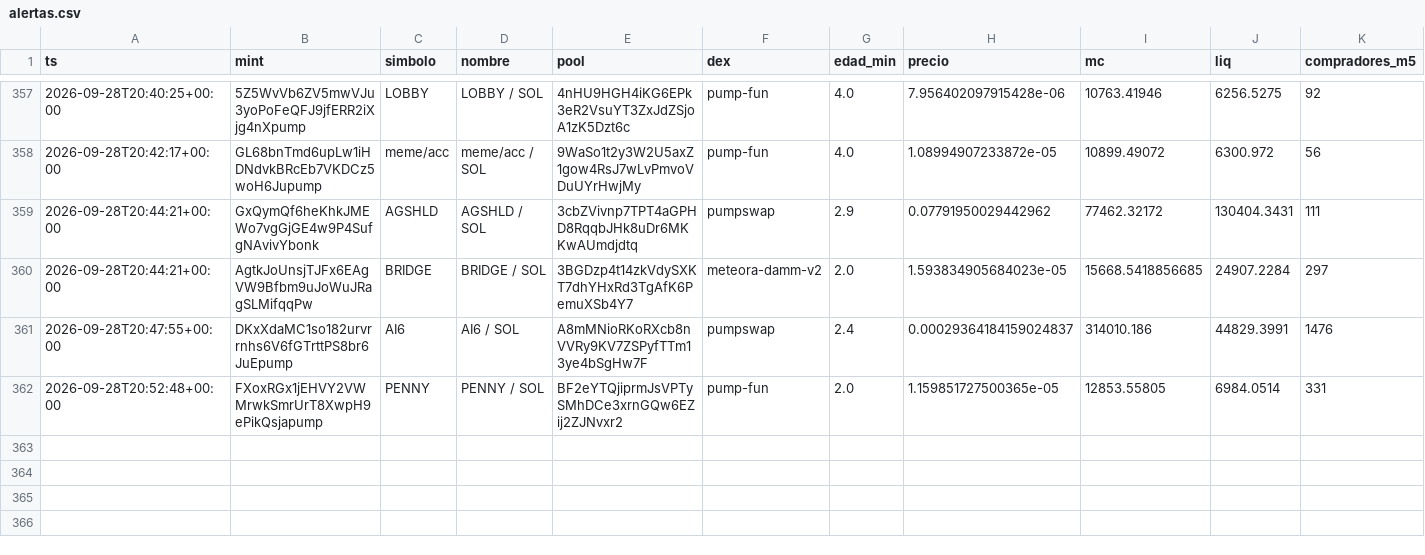
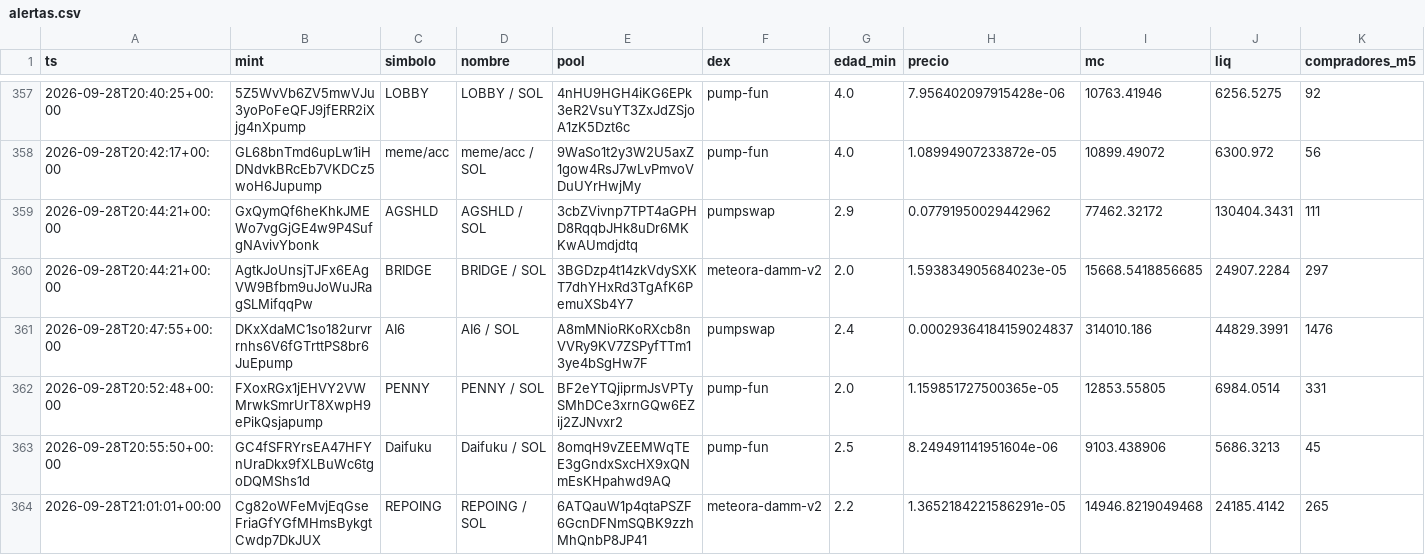
Before and after one commit to eriphelo15/An-lisis-cuantitativo, a CSV file: alertas.csv, drawn as a sheet; only a part is shown, gaps mark what is left out; rows hold the shown columns only; the diff names each change by its address in the sheet, - before the commit and + after, or states it on an @@ line.

```diff
--- a/alertas.csv
+++ b/alertas.csv
+row 363: 2026-09-28T20:55:50+00:00 | GC4fSFRYrsEA47HFYnUraDkx9fXLBuWc6tgoDQMShs1d | Daifuku | Daifuku / SOL | 8omqH9vZEEMWqTEE3gGndxSxcHX9xQNmEsKHpahwd9AQ | pump-fun | 2.5 | 8.249491141951604e-06 | 9103.438906 | 5686.3213 | 45
+row 364: 2026-09-28T21:01:01+00:00 | Cg82oWFeMvjEqGseFriaGfYGfMHmsBykgtCwdp7DkJUX | REPOING | REPOING / SOL | 6ATQauW1p4qtaPSZF6GcnDFNmSQBK9zzhMhQnbP8JP41 | meteora-damm-v2 | 2.2 | 1.3652184221586291e-05 | 14946.8219049468 | 24185.4142 | 265
```
Also changed, not shown: seguimiento.csv, 5 other files.
